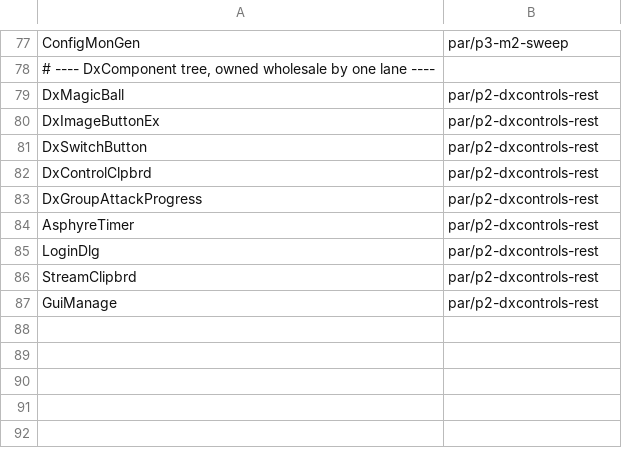
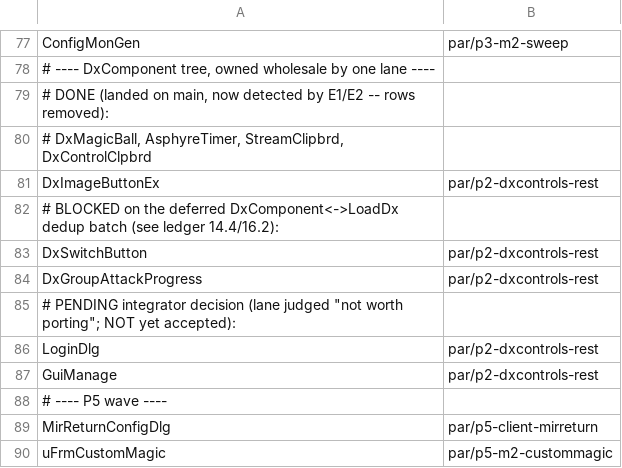
Before and after one commit to cnksss/GxxM2, a TSV file: GXX.CSharp/tools/unit-map.tsv, drawn as a sheet; only a part is shown, gaps mark what is left out.

Commit message:
台账 §16 + 归属表更新：第 20 轮两次提升（12,471 例）、两个类型加入 DxComponent<->LoadDx 去重批次、DxControlClpbrd 死代码登记、GuiManage/LoginDlg 待裁定

```diff
--- a/GXX.CSharp/tools/unit-map.tsv
+++ b/GXX.CSharp/tools/unit-map.tsv
@@ -78,10 +78,13 @@ ConfigMonGen	par/p3-m2-sweep
 # ---- DxComponent tree, owned wholesale by one lane ----
-DxMagicBall	par/p2-dxcontrols-rest
+# DONE (landed on main, now detected by E1/E2 -- rows removed):
+#   DxMagicBall, AsphyreTimer, StreamClipbrd, DxControlClpbrd
 DxImageButtonEx	par/p2-dxcontrols-rest
+# BLOCKED on the deferred DxComponent<->LoadDx dedup batch (see ledger 14.4/16.2):
 DxSwitchButton	par/p2-dxcontrols-rest
-DxControlClpbrd	par/p2-dxcontrols-rest
 DxGroupAttackProgress	par/p2-dxcontrols-rest
-AsphyreTimer	par/p2-dxcontrols-rest
+# PENDING integrator decision (lane judged "not worth porting"; NOT yet accepted):
 LoginDlg	par/p2-dxcontrols-rest
-StreamClipbrd	par/p2-dxcontrols-rest
 GuiManage	par/p2-dxcontrols-rest
+# ---- P5 wave ----
+MirReturnConfigDlg	par/p5-client-mirreturn
+uFrmCustomMagic	par/p5-m2-custommagic
```
Also changed, not shown: 1 other file.
